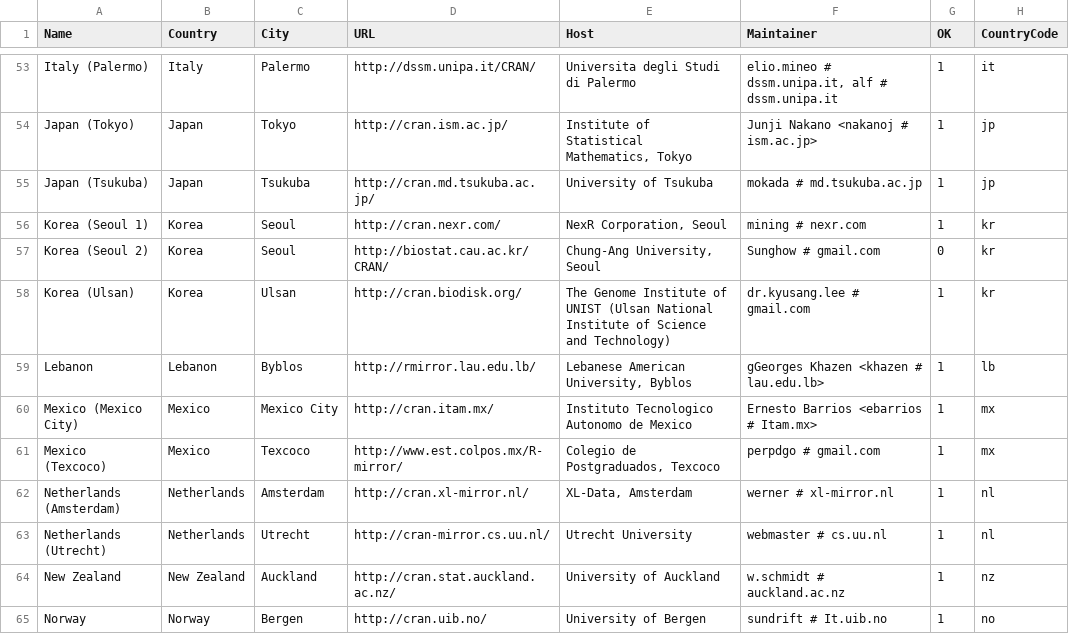
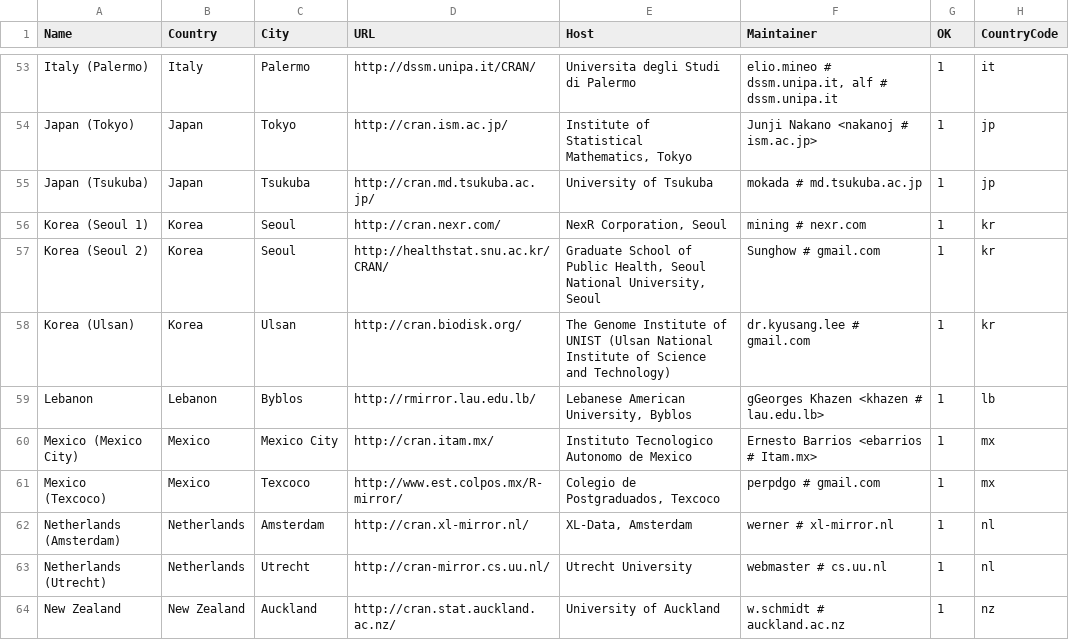
Before and after one commit to r-devel/r-svn, a CSV file: doc/CRAN_mirrors.csv, drawn as a sheet; only a part is shown, gaps mark what is left out; the shorter side is filled out with more unchanged rows; the diff names each change by its address in the sheet, - before the commit and + after, or states it on an @@ line.

Commit message:
Update one mirror.
git-svn-id: https://svn.r-project.org/R/trunk@67253 00db46b3-68df-0310-9c12-caf00c1e9a41

```diff
--- a/doc/CRAN_mirrors.csv
+++ b/doc/CRAN_mirrors.csv
-D57 (URL): http://biostat.cau.ac.kr/CRAN/
+D57 (URL): http://healthstat.snu.ac.kr/CRAN/
-E57 (Host): Chung-Ang University, Seoul
+E57 (Host): Graduate School of Public Health, Seoul National University, Seoul
-G57 (OK): 0
+G57 (OK): 1
```
